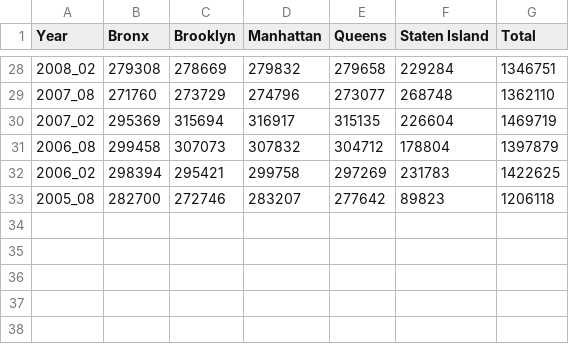
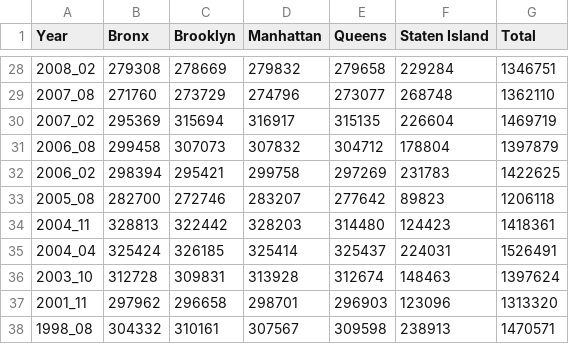
Before and after one commit to NYCPlanning/td-trends, a CSV file: parking/Off-Street_Parking_By_Borough.csv, drawn as a sheet; only a part is shown, gaps mark what is left out; the diff names each change by its address in the sheet, - before the commit and + after, or states it on an @@ line.

Commit message:
update

```diff
--- a/parking/Off-Street_Parking_By_Borough.csv
+++ b/parking/Off-Street_Parking_By_Borough.csv
+row 34: 2004_11 | 328813 | 322442 | 328203 | 314480 | 124423 | 1418361
+row 35: 2004_04 | 325424 | 326185 | 325414 | 325437 | 224031 | 1526491
+row 36: 2003_10 | 312728 | 309831 | 313928 | 312674 | 148463 | 1397624
+row 37: 2001_11 | 297962 | 296658 | 298701 | 296903 | 123096 | 1313320
+row 38: 1998_08 | 304332 | 310161 | 307567 | 309598 | 238913 | 1470571
```
